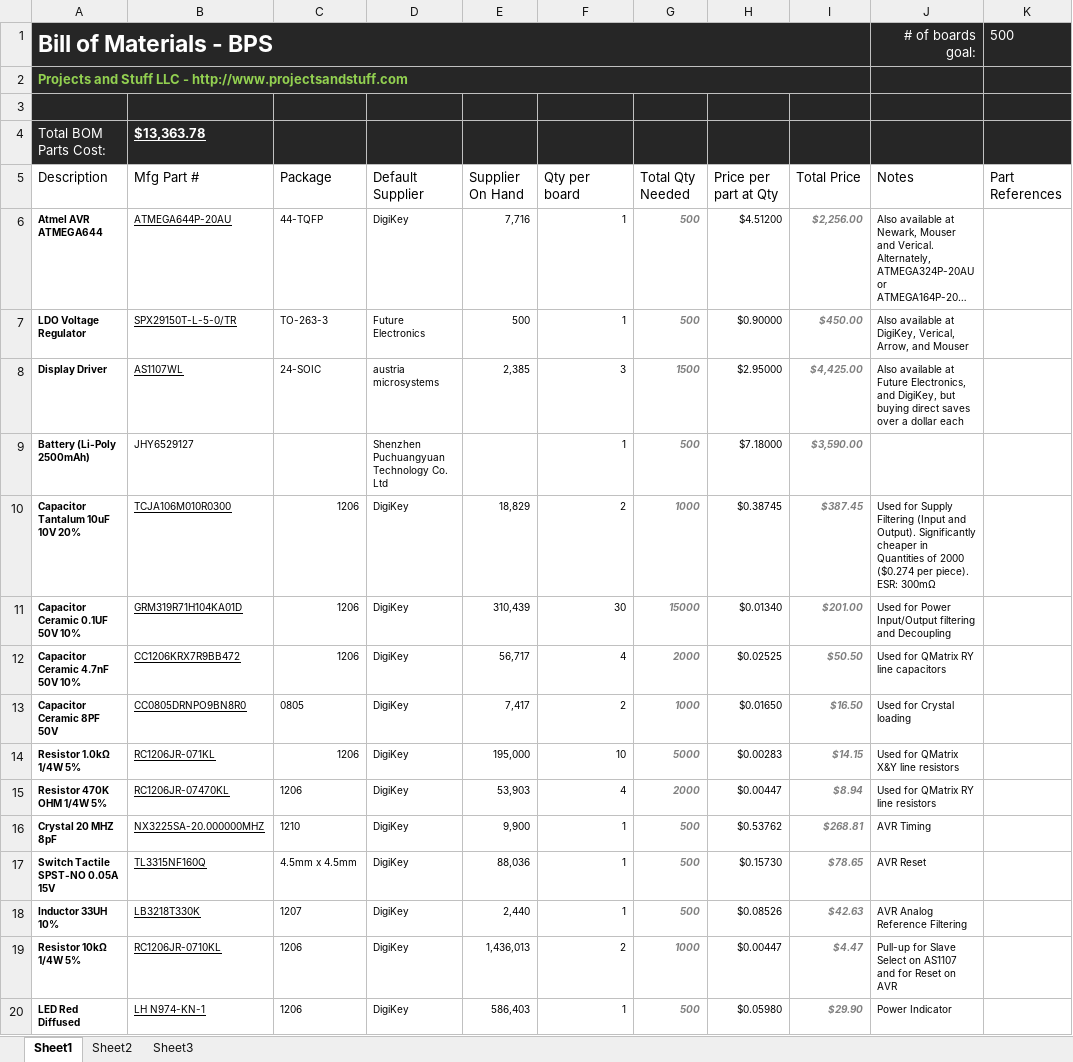
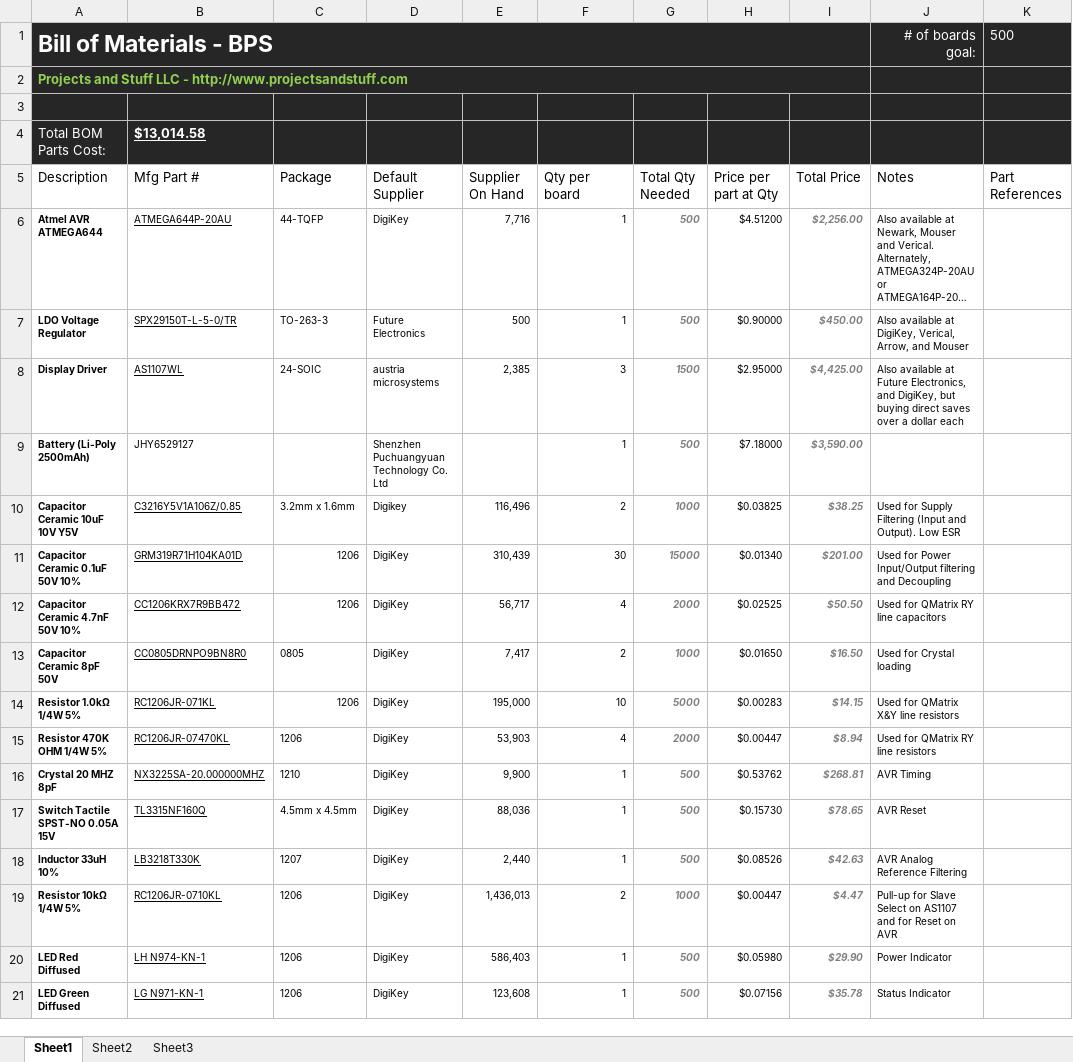
Before and after one commit to Projects-and-Stuff/Pong.0, an Excel workbook: Notes/BPS BOM.xlsx, sheet Sheet1, drawn as a sheet; only a part is shown; the shorter side is filled out with more unchanged rows; long unchanged cells end in …; values as stored, in another font and other column widths than the file's, no borders; table styles not drawn; removed rows and columns are numbered as before the commit, all else as after; the diff names each change by its address in the sheet, - before the commit and + after, or states it on an @@ line.

```diff
--- a/Notes/BPS BOM.xlsx (sheet Sheet1)
+++ b/Notes/BPS BOM.xlsx (sheet Sheet1)
-B4 (Mfg Part #): $13,363.78
+B4 (Mfg Part #): $13,014.58
-row 10: Capacitor Tantalum 10uF 10V 20% | TCJA106M010R0300 | 1206 | DigiKey | 18,829 | 2 | 1000 | $0.38745 | $387.45 | Used for Supply Filtering (Input and Output). Significantly cheaper in Quantities of 2000 ($0.274 per piece). ESR: 300mΩ
+row 10: Capacitor Ceramic 10uF 10V Y5V | C3216Y5V1A106Z/0.85 | 3.2mm x 1.6mm | Digikey | 116,496 | 2 | 1000 | $0.03825 | $38.25 | Used for Supply Filtering (Input and Output). Low ESR
-A11 (Description): Capacitor Ceramic 0.1UF 50V 10%
+A11 (Description): Capacitor Ceramic 0.1uF 50V 10%
-A13 (Description): Capacitor Ceramic 8PF 50V
+A13 (Description): Capacitor Ceramic 8pF 50V
-A18 (Description): Inductor 33UH 10%
+A18 (Description): Inductor 33uH 10%
```
Also changed, not shown: 9 other files.
